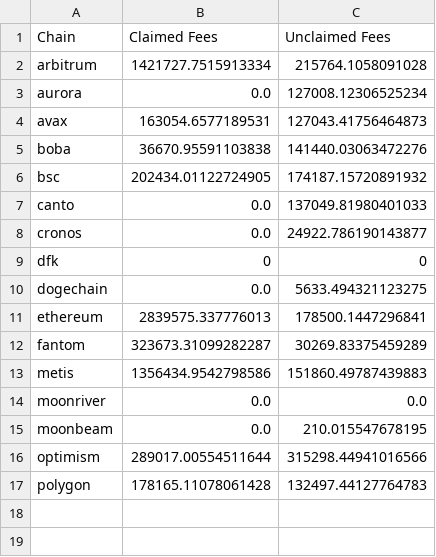
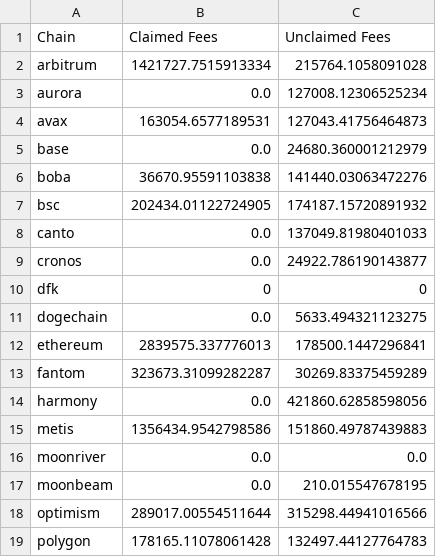
Before and after one commit to Defi-Moses/synapse-treasury-frontend, a CSV file: public/data/sums.csv, drawn as a sheet.

```diff
--- a/public/data/sums.csv
+++ b/public/data/sums.csv
@@ -4,2 +4,3 @@ aurora,0.0,127008.12306525234
 avax,163054.6577189531,127043.41756464873
+base,0.0,24680.360001212979
 boba,36670.95591103838,141440.03063472276
@@ -12,2 +13,3 @@ ethereum,2839575.337776013,178500.1447296841
 fantom,323673.31099282287,30269.83375459289
+harmony,0.0,421860.62858598056
 metis,1356434.9542798586,151860.49787439883
```
Also changed, not shown: public/data/currentTreasuryHoldings.csv, 3 other files.
